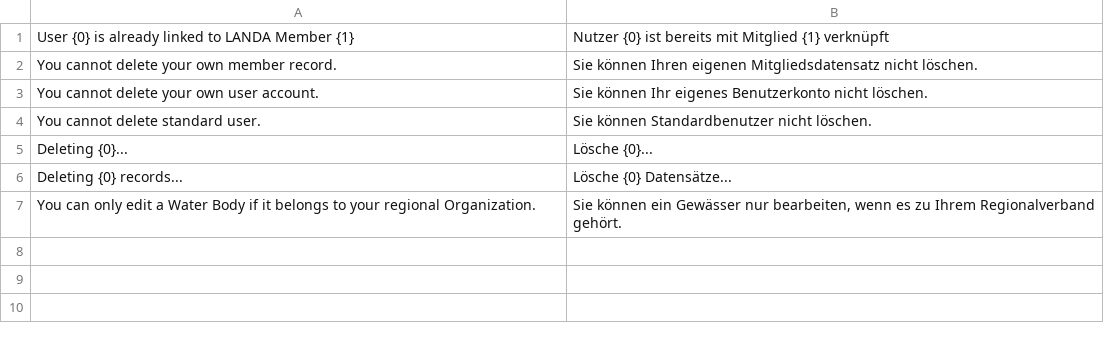
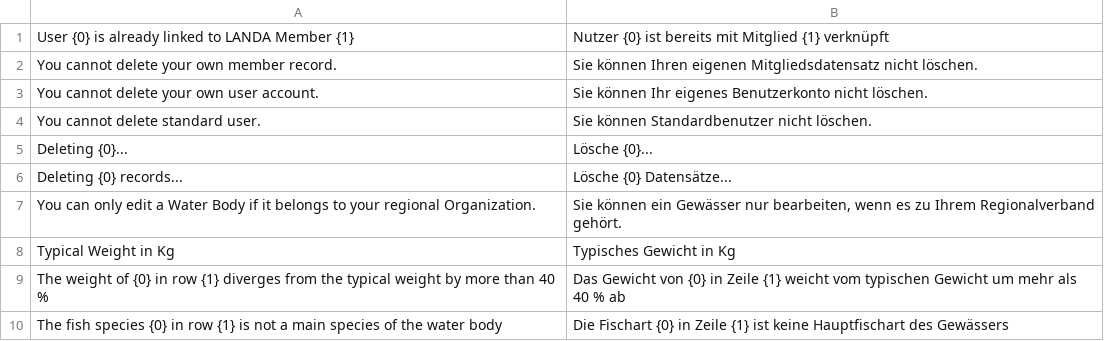
Before and after one commit to alyf-de/landa, a CSV file: landa/translations/de.csv, drawn as a sheet; the diff names each change by its address in the sheet, - before the commit and + after, or states it on an @@ line.

Commit message:
feat: plausible species, indicator, alert (LAN-81)

```diff
--- a/landa/translations/de.csv
+++ b/landa/translations/de.csv
+row 8: Typical Weight in Kg | Typisches Gewicht in Kg
+row 9: The weight of {0} in row {1} diverges from the typical weight by more than 40 % | Das Gewicht von {0} in Zeile {1} weicht vom typischen Gewicht um mehr als 40 % ab
+row 10: The fish species {0} in row {1} is not a main species of the water body | Die Fischart {0} in Zeile {1} ist keine Hauptfischart des Gewässers
```
Also changed, not shown: 5 other files.
